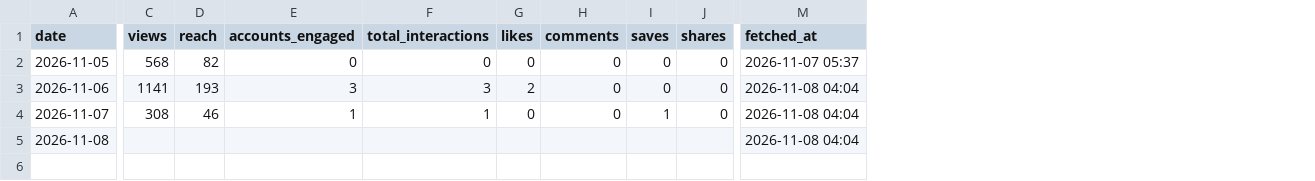
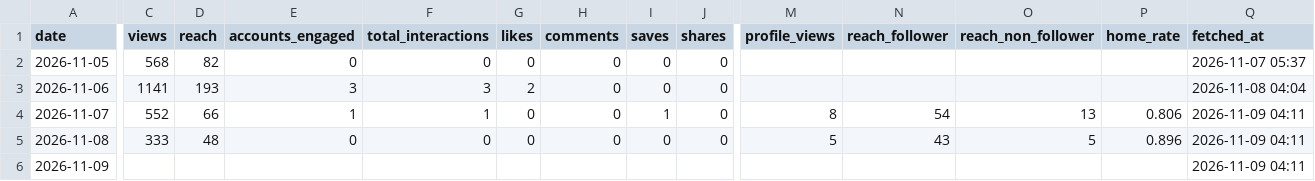
Before and after one commit to kiichi4268/-ai_employees-, a CSV file: data/insights/account_daily.csv, drawn as a sheet; only a part is shown, gaps mark what is left out; addresses are those after the commit; rows hold the shown columns only; the diff covers the shown part only; the diff names each change by its address in the sheet, - before the commit and + after, or states it on an @@ line.

```diff
--- a/data/insights/account_daily.csv
+++ b/data/insights/account_daily.csv
+column M (profile_views), rows 4-5: 8 | 5
+column N (reach_follower), rows 4-5: 54 | 43
+column O (reach_non_follower), rows 4-5: 13 | 5
+column P (home_rate), rows 4-5: 0.806 | 0.896
-C4 (views): 308
+C4 (views): 552
-D4 (reach): 46
+D4 (reach): 66
-Q4:Q5 (fetched_at): 2026-11-08 04:04
+Q4:Q5 (fetched_at): 2026-11-09 04:11
-C5 (views): (empty)
+C5 (views): 333
-D5 (reach): (empty)
+D5 (reach): 48
-E5 (accounts_engaged): (empty)
+E5 (accounts_engaged): 0
-F5 (total_interactions): (empty)
+F5 (total_interactions): 0
-G5 (likes): (empty)
+G5 (likes): 0
-H5 (comments): (empty)
+H5 (comments): 0
-I5 (saves): (empty)
+I5 (saves): 0
-J5 (shares): (empty)
+J5 (shares): 0
+row 6: 2026-11-09 |  |  |  |  |  |  |  |  |  |  |  |  | 2026-11-09 04:11
```
Also changed, not shown: 2 edited cells elsewhere in this file, data/insights/media.csv.
